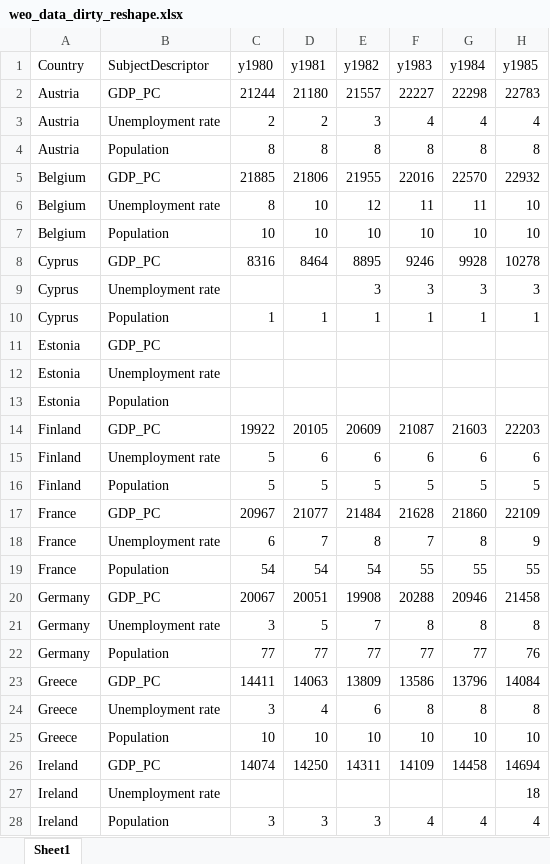
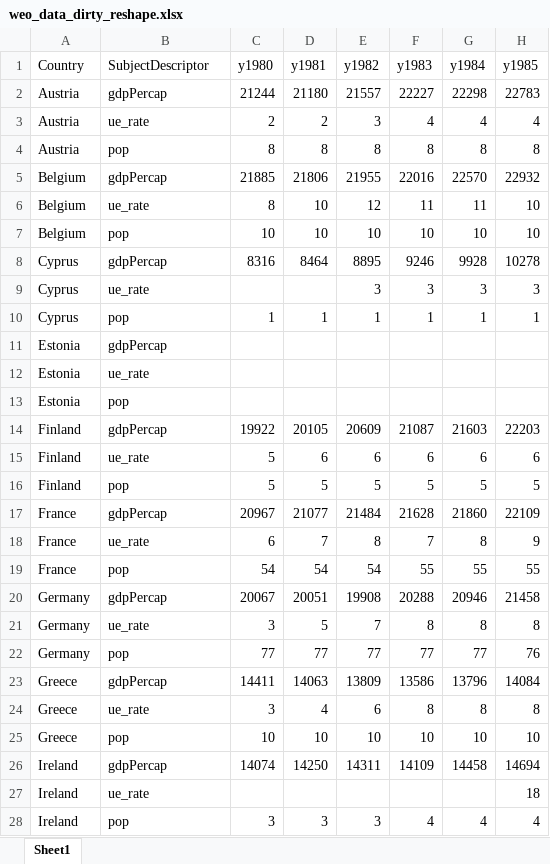
Before and after one commit to mwiemers/datasets, an Excel workbook: weo_data_dirty_reshape.xlsx, sheet Sheet1, drawn as a sheet; only a part is shown; values as stored, in another font and other column widths than the file's, no borders; the diff covers the shown part only; the diff names each change by its address in the sheet, - before the commit and + after, or states it on an @@ line.

Commit message:
Add files via upload

```diff
--- a/weo_data_dirty_reshape.xlsx (sheet Sheet1)
+++ b/weo_data_dirty_reshape.xlsx (sheet Sheet1)
-B2 (SubjectDescriptor): GDP_PC
+B2 (SubjectDescriptor): gdpPercap
-B3 (SubjectDescriptor): Unemployment rate
+B3 (SubjectDescriptor): ue_rate
-B4 (SubjectDescriptor): Population
+B4 (SubjectDescriptor): pop
-B5 (SubjectDescriptor): GDP_PC
+B5 (SubjectDescriptor): gdpPercap
-B6 (SubjectDescriptor): Unemployment rate
+B6 (SubjectDescriptor): ue_rate
-B7 (SubjectDescriptor): Population
+B7 (SubjectDescriptor): pop
-B8 (SubjectDescriptor): GDP_PC
+B8 (SubjectDescriptor): gdpPercap
-B9 (SubjectDescriptor): Unemployment rate
+B9 (SubjectDescriptor): ue_rate
-B10 (SubjectDescriptor): Population
+B10 (SubjectDescriptor): pop
-B11 (SubjectDescriptor): GDP_PC
+B11 (SubjectDescriptor): gdpPercap
-B12 (SubjectDescriptor): Unemployment rate
+B12 (SubjectDescriptor): ue_rate
-B13 (SubjectDescriptor): Population
+B13 (SubjectDescriptor): pop
-B14 (SubjectDescriptor): GDP_PC
+B14 (SubjectDescriptor): gdpPercap
-B15 (SubjectDescriptor): Unemployment rate
+B15 (SubjectDescriptor): ue_rate
-B16 (SubjectDescriptor): Population
+B16 (SubjectDescriptor): pop
-B17 (SubjectDescriptor): GDP_PC
+B17 (SubjectDescriptor): gdpPercap
-B18 (SubjectDescriptor): Unemployment rate
+B18 (SubjectDescriptor): ue_rate
-B19 (SubjectDescriptor): Population
+B19 (SubjectDescriptor): pop
-B20 (SubjectDescriptor): GDP_PC
+B20 (SubjectDescriptor): gdpPercap
-B21 (SubjectDescriptor): Unemployment rate
+B21 (SubjectDescriptor): ue_rate
-B22 (SubjectDescriptor): Population
+B22 (SubjectDescriptor): pop
-B23 (SubjectDescriptor): GDP_PC
+B23 (SubjectDescriptor): gdpPercap
-B24 (SubjectDescriptor): Unemployment rate
+B24 (SubjectDescriptor): ue_rate
-B25 (SubjectDescriptor): Population
+B25 (SubjectDescriptor): pop
-B26 (SubjectDescriptor): GDP_PC
+B26 (SubjectDescriptor): gdpPercap
-B27 (SubjectDescriptor): Unemployment rate
+B27 (SubjectDescriptor): ue_rate
-B28 (SubjectDescriptor): Population
+B28 (SubjectDescriptor): pop
```
Also changed, not shown: 30 edited cells elsewhere in this sheet.
